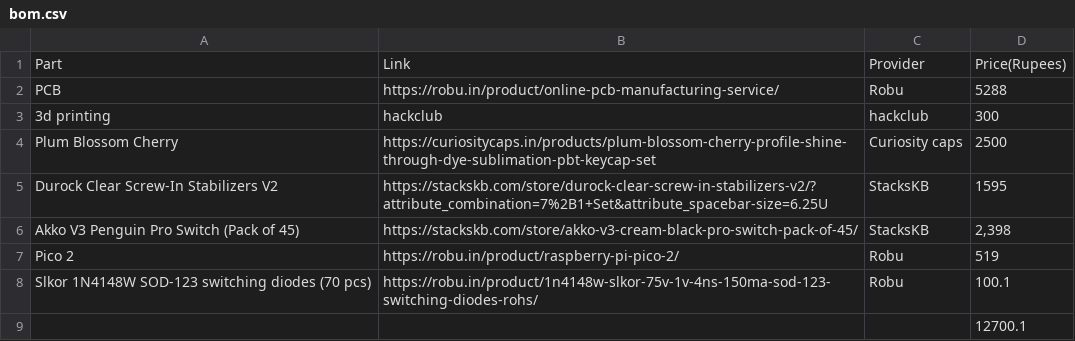
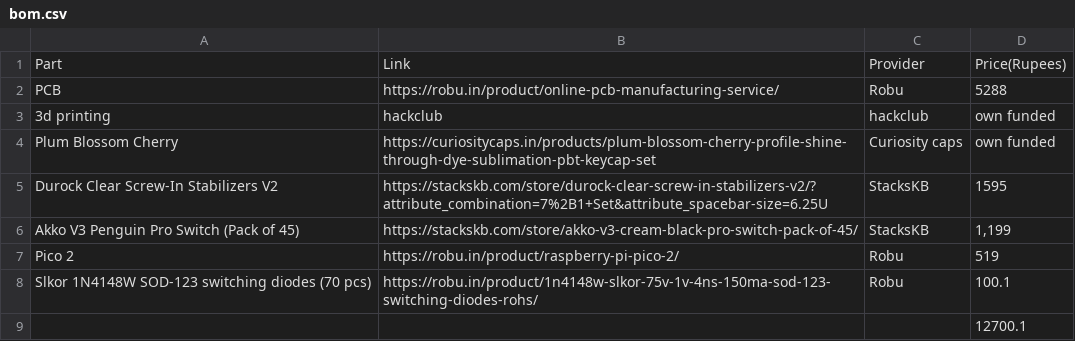
Before and after one commit to aryanprabhuin-ship-it/MechaCore, a CSV file: bom.csv, drawn as a sheet.

Commit message:
Update bom.csv

```diff
--- a/bom.csv
+++ b/bom.csv
@@ -2,6 +2,6 @@ Part,Link,Provider,Price(Rupees)
 PCB,https://robu.in/product/online-pcb-manufacturing-service/,Robu,5288
-3d printing,hackclub,hackclub,300
-Plum Blossom Cherry,https://curiositycaps.in/products/plum-blossom-cherry-profile-shine-through-dye-sublimation-pbt-keycap-set,Curiosity caps,2500
+3d printing,hackclub,hackclub,own funded
+Plum Blossom Cherry,https://curiositycaps.in/products/plum-blossom-cherry-profile-shine-through-dye-sublimation-pbt-keycap-set,Curiosity caps,own funded
 Durock Clear Screw-In Stabilizers V2,https://stackskb.com/store/durock-clear-screw-in-stabilizers-v2/?attribute_combination=7%2B1+Set&attribute_spacebar-size=6.25U,StacksKB,1595
-Akko V3 Penguin Pro Switch (Pack of 45),https://stackskb.com/store/akko-v3-cream-black-pro-switch-pack-of-45/,StacksKB,"2,398"
+Akko V3 Penguin Pro Switch (Pack of 45),https://stackskb.com/store/akko-v3-cream-black-pro-switch-pack-of-45/,StacksKB,"1,199"
 Pico 2,https://robu.in/product/raspberry-pi-pico-2/,Robu,519
```
